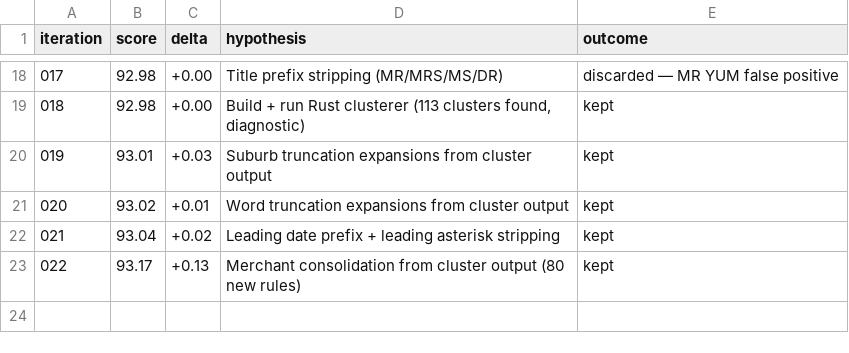
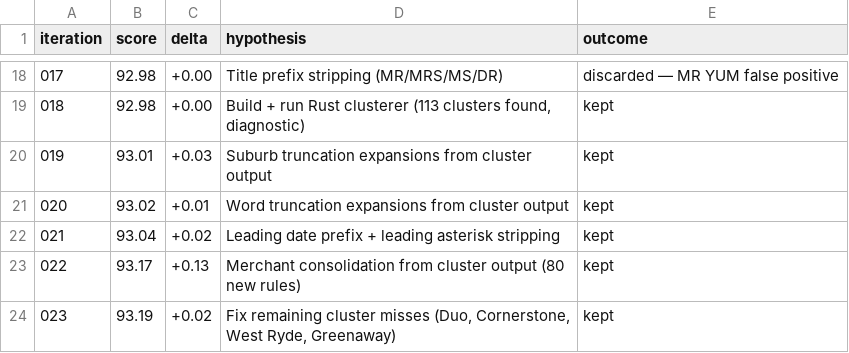
Before and after one commit to nelson/pocketsmith-rust-api, a TSV file: lab/iterations.tsv, drawn as a sheet; only a part is shown, gaps mark what is left out.

```diff
--- a/lab/iterations.tsv
+++ b/lab/iterations.tsv
@@ -23 +23,2 @@ iteration	score	delta	hypothesis	outcome
 022	93.17	+0.13	Merchant consolidation from cluster output (80 new rules)	kept
+023	93.19	+0.02	Fix remaining cluster misses (Duo, Cornerstone, West Ryde, Greenaway)	kept
```
Also changed, not shown: 4 other files.
